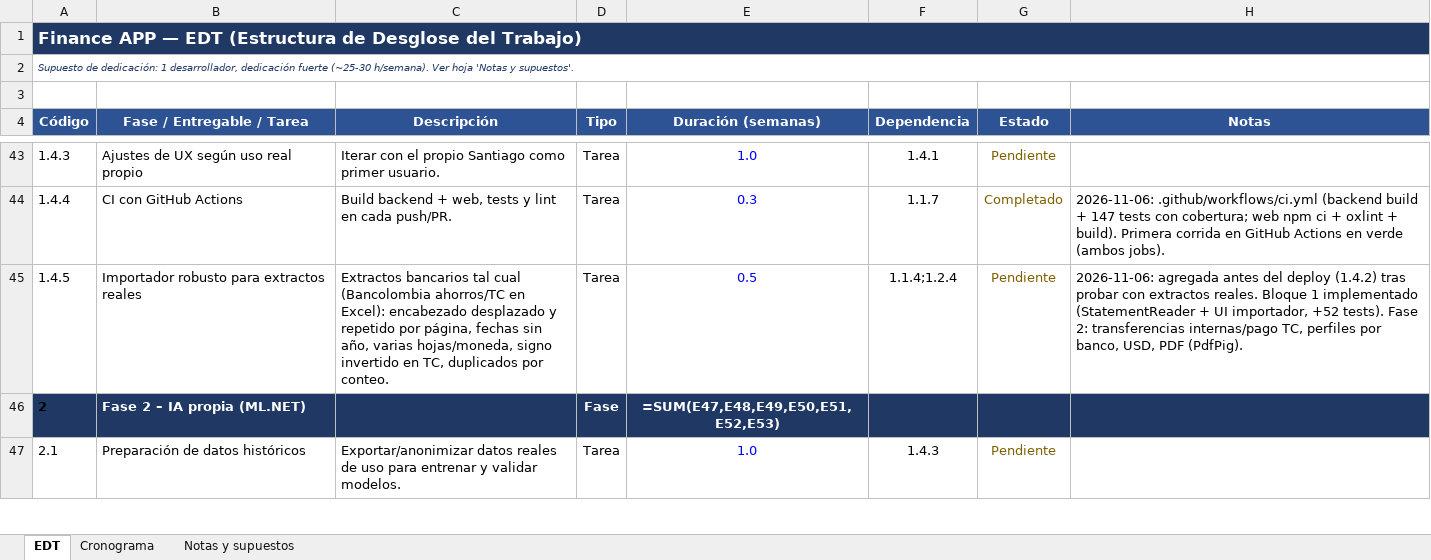
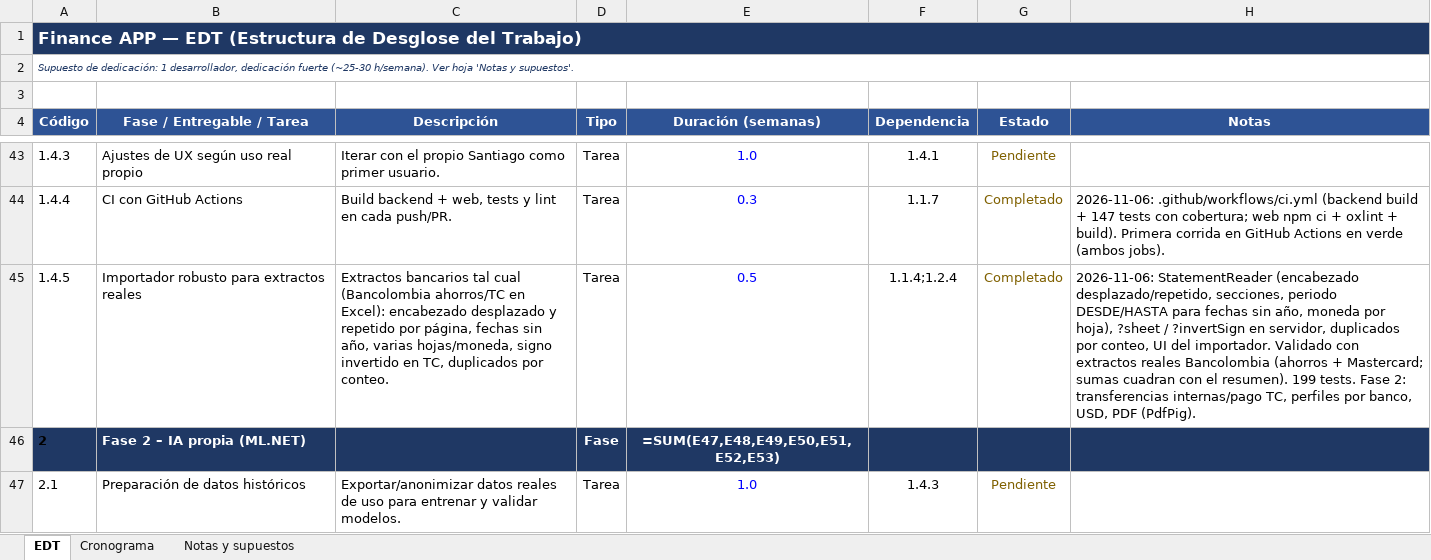
Before and after one commit to SantiagoGarcia555/FinanceApp, an Excel workbook: docs/Finance_APP_EDT.xlsx, sheet EDT, drawn as a sheet; only a part is shown, gaps mark what is left out; values as stored, in another font and other column widths than the file's, no borders; formulas without a stored value are shown as written; the diff names each change by its address in the sheet, - before the commit and + after, or states it on an @@ line.

Commit message:
docs: estado Completado de 1.4.5 en la EDT y CLAUDE.md

```diff
--- a/docs/Finance_APP_EDT.xlsx (sheet EDT)
+++ b/docs/Finance_APP_EDT.xlsx (sheet EDT)
-G45 (Estado): Pendiente
+G45 (Estado): Completado
-H45 (Notas): 2026-11-06: agregada antes del deploy (1.4.2) tras probar con extractos reales. Bloque 1 implementado (StatementReader + UI importador, +52 tests). Fase 2:…
+H45 (Notas): 2026-11-06: StatementReader (encabezado desplazado/repetido, secciones, periodo DESDE/HASTA para fechas sin año, moneda por hoja), ?sheet / ?invertSign en servidor, duplicados por conteo, UI del importador. Validado con extractos reales Bancolombia (ahorros + Mastercard; sumas cuadran con el resumen). 199 tests. Fase 2:…
```
Also changed, not shown: 1 other file.
